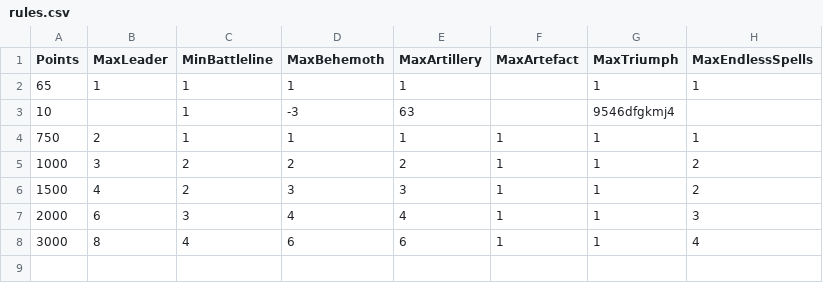
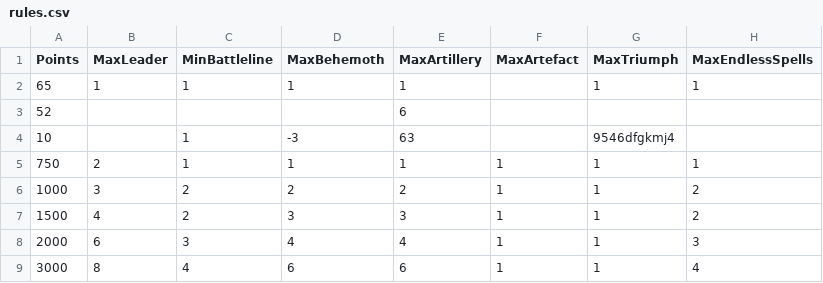
Before and after one commit to Facjad/listBuilder, a CSV file: rules.csv, drawn as a sheet; the diff names each change by its address in the sheet, - before the commit and + after, or states it on an @@ line.

```diff
--- a/rules.csv
+++ b/rules.csv
+row 3: 52 |  |  |  | 6
```
Also changed, not shown: minis.csv, 3 other files.
